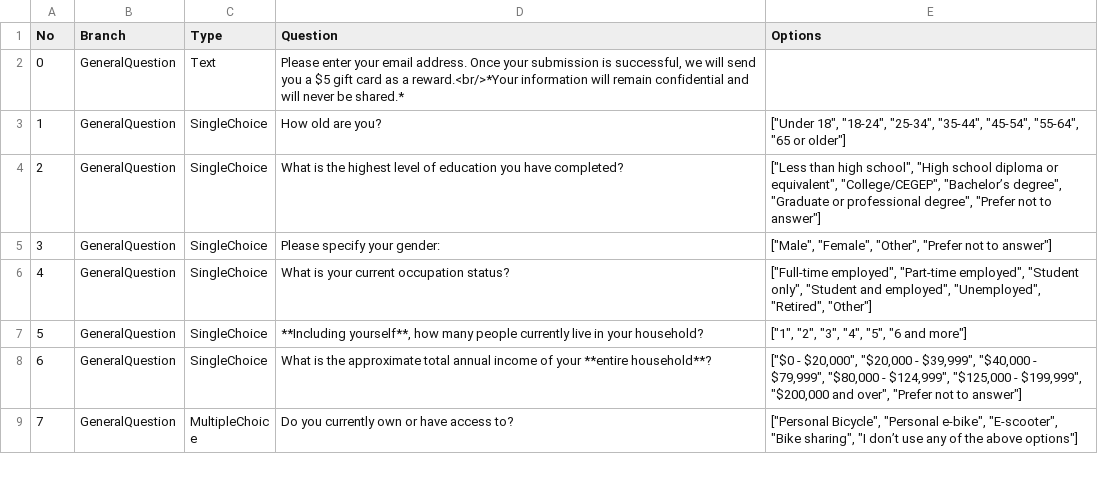
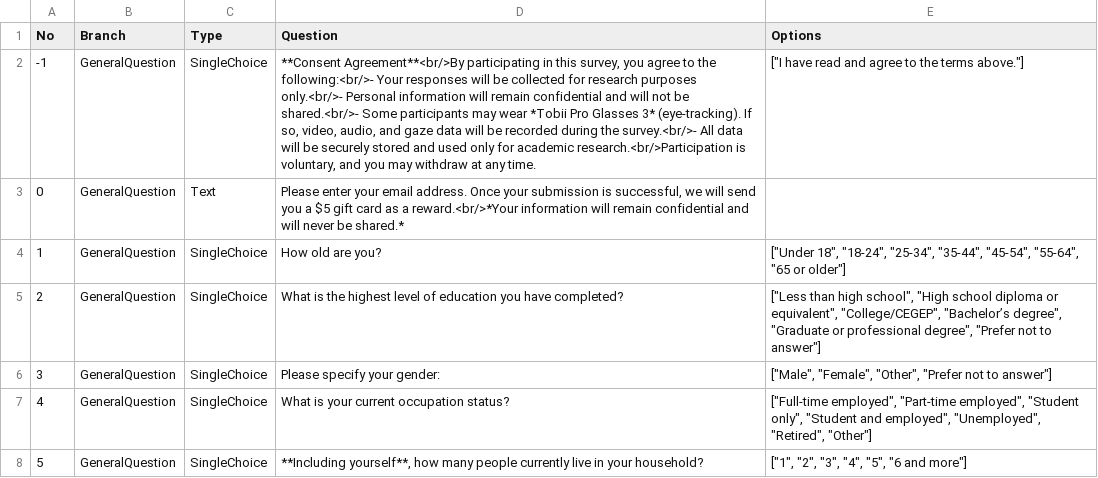
Before and after one commit to NorthWindBlow/ECCCSurveyBot, a CSV file: SurveyQuestions.csv, drawn as a sheet; only a part is shown; the shorter side is filled out with more unchanged rows; the diff names each change by its address in the sheet, - before the commit and + after, or states it on an @@ line.

Commit message:
Update SurveyQuestions.csv

```diff
--- a/SurveyQuestions.csv
+++ b/SurveyQuestions.csv
+row 2: -1 | GeneralQuestion | SingleChoice | **Consent Agreement**<br/>By participating in this survey, you agree to the following:<br/>- Your responses will be collected for research purposes only.<br/>- Personal information will remain confidential and will not be shared.<br/>- Some participants may wear *Tobii Pro Glasses 3* (eye-tracking). If so, video, audio, and gaze data will be recorded during the survey.<br/>- All data will be securely stored and used only for academic research.<br/>Participation is voluntary, and you may withdraw at any time. | ["I have read and agree to the terms above."]
```
